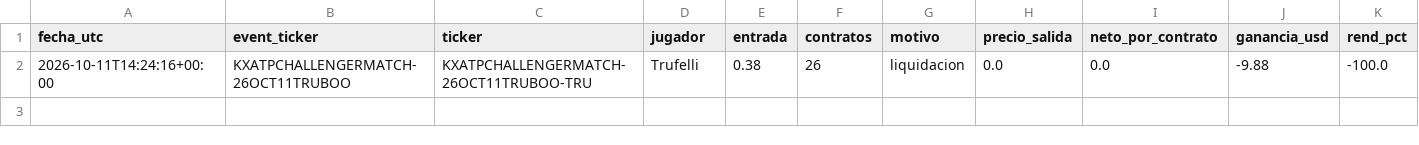
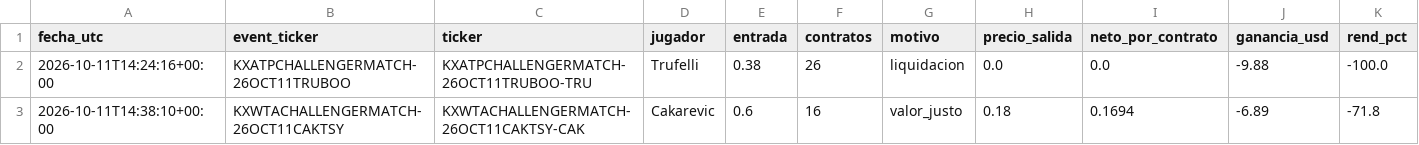
Before and after one commit to dineroforever/tenis-alertas, a CSV file: ks_salidas.csv, drawn as a sheet.

```diff
--- a/ks_salidas.csv
+++ b/ks_salidas.csv
@@ -2 +2,2 @@ fecha_utc,event_ticker,ticker,jugador,entrada,contratos,motivo,precio_salida,net
 2026-10-11T14:24:16+00:00,KXATPCHALLENGERMATCH-26OCT11TRUBOO,KXATPCHALLENGERMATCH-26OCT11TRUBOO-TRU,Trufelli,0.38,26,liquidacion,0.0,0.0,-9.88,-100.0
+2026-10-11T14:38:10+00:00,KXWTACHALLENGERMATCH-26OCT11CAKTSY,KXWTACHALLENGERMATCH-26OCT11CAKTSY-CAK,Cakarevic,0.6,16,valor_justo,0.18,0.1694,-6.89,-71.8
```
Also changed, not shown: 1 other file.
